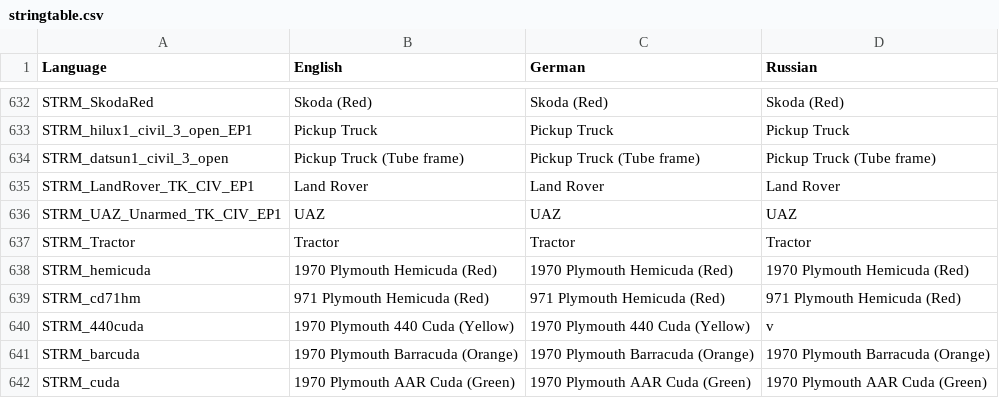
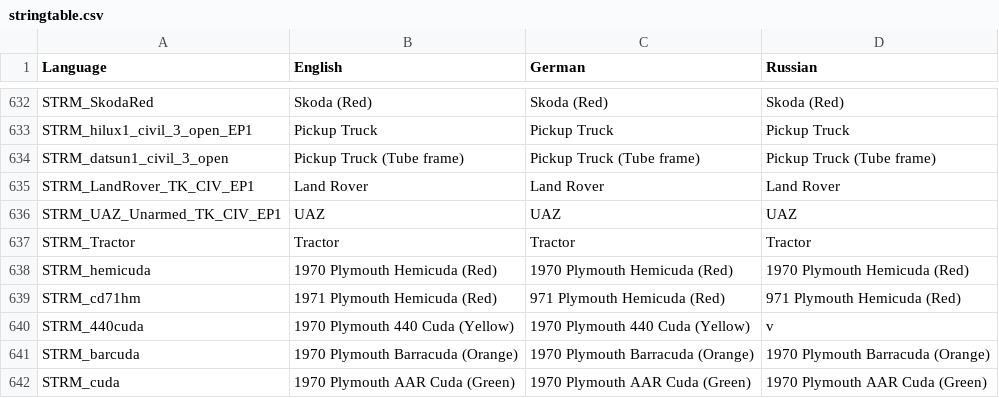
Before and after one commit to Hunter-J/UltimateRP, a CSV file: UltRPStatSave.chernarus/stringtable.csv, drawn as a sheet; only a part is shown, gaps mark what is left out.

```diff
--- a/UltRPStatSave.chernarus/stringtable.csv
+++ b/UltRPStatSave.chernarus/stringtable.csv
@@ -638,3 +638,3 @@ STRM_Tractor, "Tractor", "Tractor", "Tractor"
 STRM_hemicuda, "1970 Plymouth Hemicuda (Red)", "1970 Plymouth Hemicuda (Red)", "1970 Plymouth Hemicuda (Red)"
-STRM_cd71hm, "971 Plymouth Hemicuda (Red)", "971 Plymouth Hemicuda (Red)", "971 Plymouth Hemicuda (Red)"
+STRM_cd71hm, "1971 Plymouth Hemicuda (Red)", "971 Plymouth Hemicuda (Red)", "971 Plymouth Hemicuda (Red)"
 STRM_440cuda, "1970 Plymouth 440 Cuda (Yellow)", "1970 Plymouth 440 Cuda (Yellow)", "v"
```
Also changed, not shown: 17 other files.
